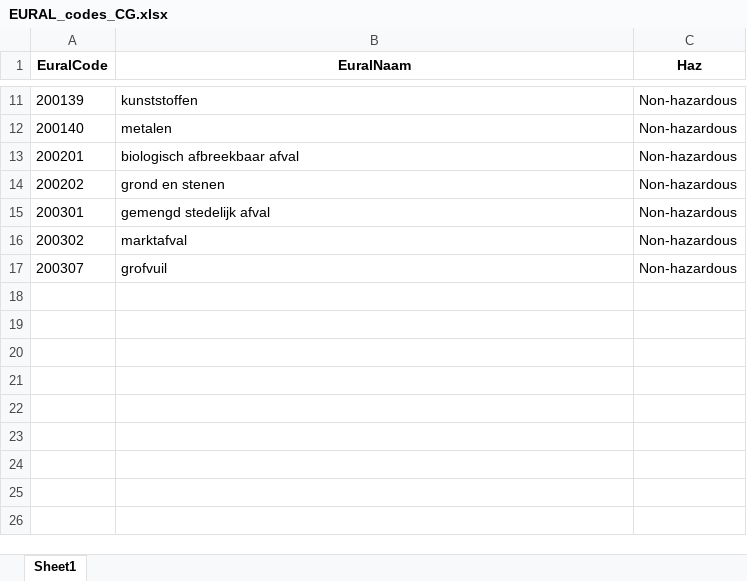
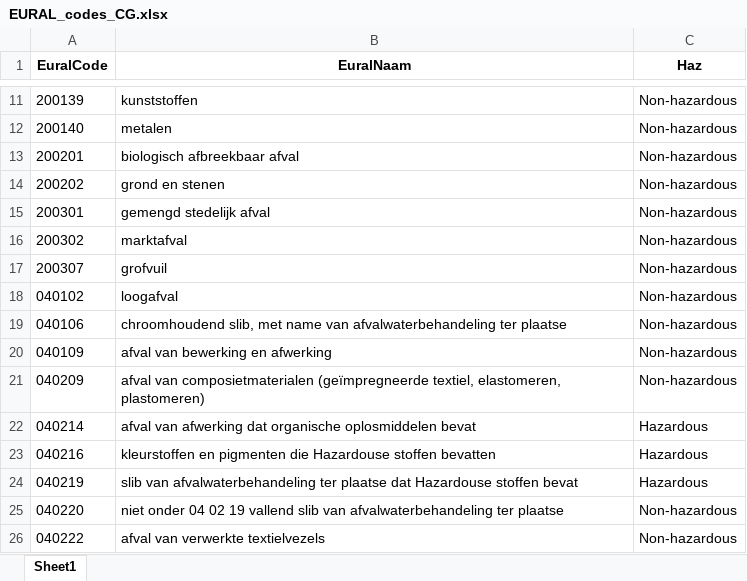
Before and after one commit to rusne/geoFluxus, an Excel workbook: Public_data/Input_CG_part1/EURAL_codes_CG.xlsx, sheet Sheet1, drawn as a sheet; only a part is shown, gaps mark what is left out; values as stored, in another font and other column widths than the file's, no borders; the diff names each change by its address in the sheet, - before the commit and + after, or states it on an @@ line.

```diff
--- a/Public_data/Input_CG_part1/EURAL_codes_CG.xlsx (sheet Sheet1)
+++ b/Public_data/Input_CG_part1/EURAL_codes_CG.xlsx (sheet Sheet1)
+row 18: 040102 | loogafval | Non-hazardous
+row 19: 040106 | chroomhoudend slib, met name van afvalwaterbehandeling ter plaatse | Non-hazardous
+row 20: 040109 | afval van bewerking en afwerking | Non-hazardous
+row 21: 040209 | afval van composietmaterialen (geïmpregneerde textiel, elastomeren, plastomeren) | Non-hazardous
+row 22: 040214 | afval van afwerking dat organische oplosmiddelen bevat | Hazardous
+row 23: 040216 | kleurstoffen en pigmenten die Hazardouse stoffen bevatten | Hazardous
+row 24: 040219 | slib van afvalwaterbehandeling ter plaatse dat Hazardouse stoffen bevat | Hazardous
+row 25: 040220 | niet onder 04 02 19 vallend slib van afvalwaterbehandeling ter plaatse | Non-hazardous
+row 26: 040222 | afval van verwerkte textielvezels | Non-hazardous
```
Also changed, not shown: Public_data/Exports_FW_part1/Export_LMA_compositions.xlsx, Public_data/Exports_FW_part1/actor_roles_summary.xlsx, 10 other files.
